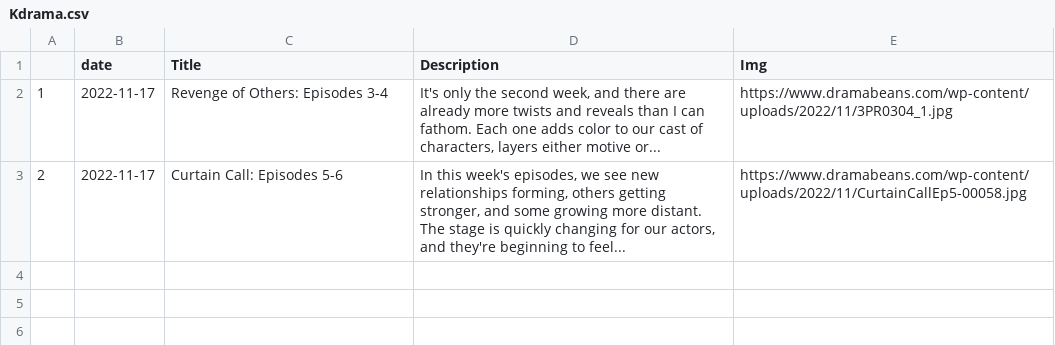
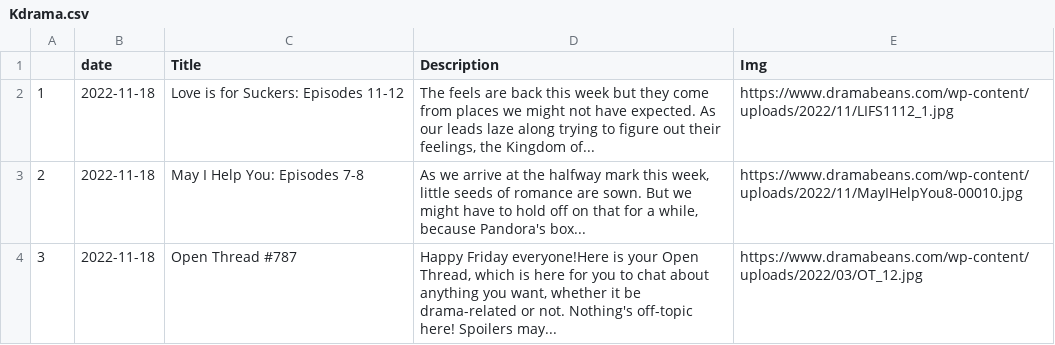
Before and after one commit to adlinakhair/tweet-bot, a CSV file: data/Kdrama.csv, drawn as a sheet.

```diff
--- a/data/Kdrama.csv
+++ b/data/Kdrama.csv
@@ -1,3 +1,4 @@
 "","date","Title","Description","Img"
-"1",2022-11-17,"Revenge of Others: Episodes 3-4","It's only the second week, and there are already more twists and reveals than I can fathom. Each one adds color to our cast of characters, layers either motive or...","https://www.dramabeans.com/wp-content/uploads/2022/11/3PR0304_1.jpg"
-"2",2022-11-17,"Curtain Call: Episodes 5-6","In this week's episodes, we see new relationships forming, others getting stronger, and some growing more distant. The stage is quickly changing for our actors, and they're beginning to feel...","https://www.dramabeans.com/wp-content/uploads/2022/11/CurtainCallEp5-00058.jpg"
+"1",2022-11-18,"Love is for Suckers: Episodes 11-12","The feels are back this week but they come from places we might not have expected. As our leads laze along trying to figure out their feelings, the Kingdom of...","https://www.dramabeans.com/wp-content/uploads/2022/11/LIFS1112_1.jpg"
+"2",2022-11-18,"May I Help You: Episodes 7-8","As we arrive at the halfway mark this week, little seeds of romance are sown. But we might have to hold off on that for a while, because Pandora's box...","https://www.dramabeans.com/wp-content/uploads/2022/11/MayIHelpYou8-00010.jpg"
+"3",2022-11-18,"Open Thread #787","Happy Friday everyone!Here is your Open Thread, which is here for you to chat about anything you want, whether it be drama-related or not. Nothing's off-topic here! Spoilers may...","https://www.dramabeans.com/wp-content/uploads/2022/03/OT_12.jpg"
```
Also changed, not shown: 1 other file.
